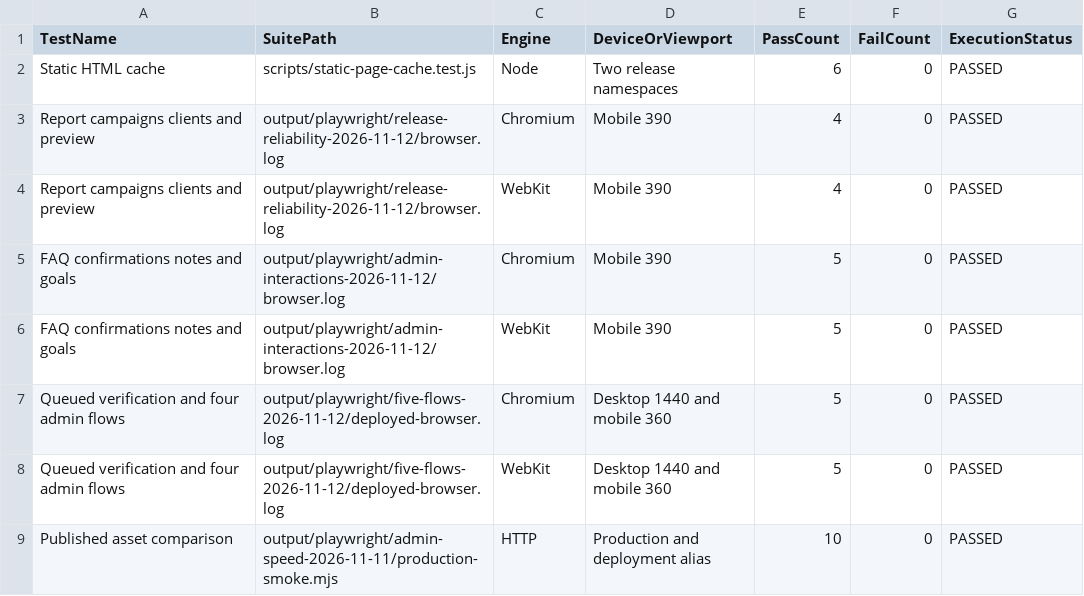
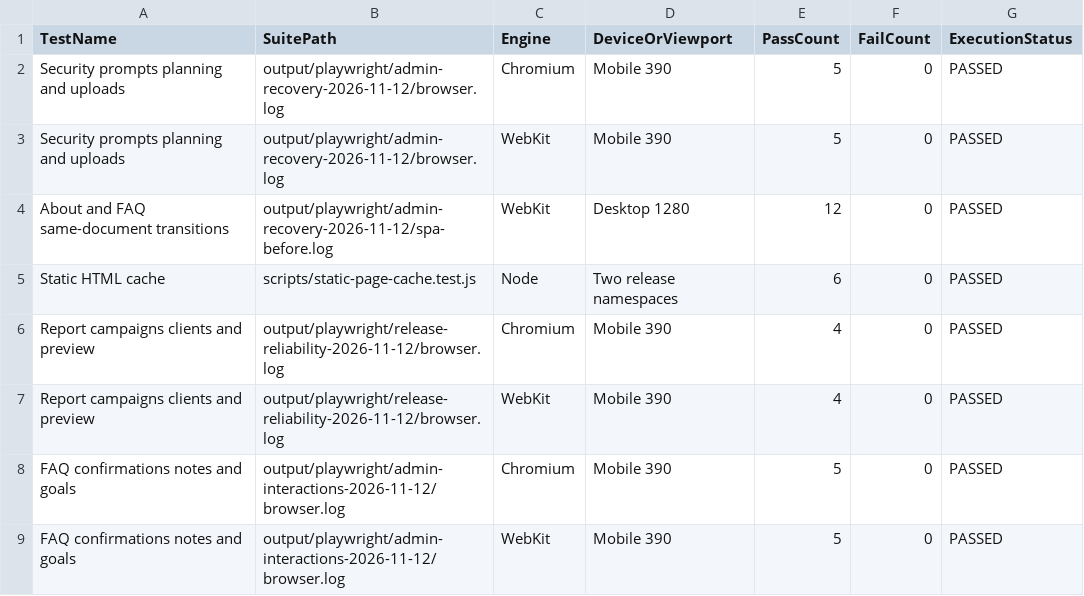
Before and after one commit to WhaleWizard/landing, a CSV file: audit/06_VERIFICATION_MATRIX.csv, drawn as a sheet; only a part is shown; the shorter side is filled out with more unchanged rows.

```diff
--- a/audit/06_VERIFICATION_MATRIX.csv
+++ b/audit/06_VERIFICATION_MATRIX.csv
@@ -1,2 +1,5 @@
 TestName,SuitePath,Engine,DeviceOrViewport,PassCount,FailCount,ExecutionStatus
+Security prompts planning and uploads,output/playwright/admin-recovery-2026-11-12/browser.log,Chromium,Mobile 390,5,0,PASSED
+Security prompts planning and uploads,output/playwright/admin-recovery-2026-11-12/browser.log,WebKit,Mobile 390,5,0,PASSED
+About and FAQ same-document transitions,output/playwright/admin-recovery-2026-11-12/spa-before.log,WebKit,Desktop 1280,12,0,PASSED
 Static HTML cache,scripts/static-page-cache.test.js,Node,Two release namespaces,6,0,PASSED
```
Also changed, not shown: audit/02_FINDINGS.csv, audit/03_FIX_QUEUE.csv, 7 other files.
